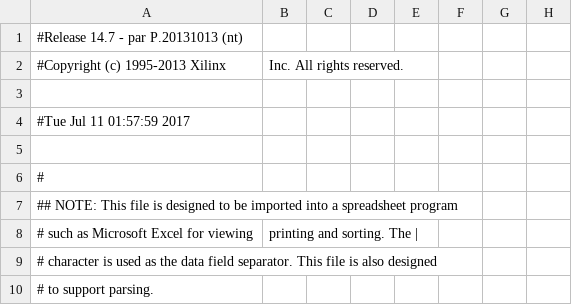
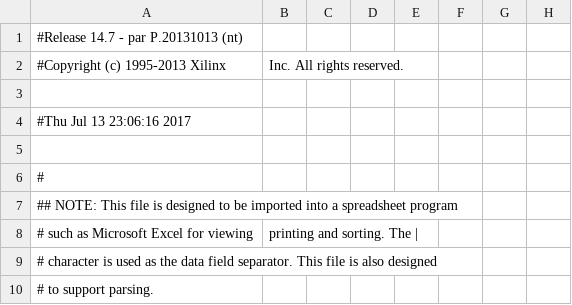
Before and after one commit to johannes5117/ConwayVHDL-Spartan6, a CSV file: gesamt_pad.csv, drawn as a sheet; only a part is shown; the diff names each change by its address in the sheet, - before the commit and + after, or states it on an @@ line.

```diff
--- a/gesamt_pad.csv
+++ b/gesamt_pad.csv
-A4: #Tue Jul 11 01:57:59 2017
+A4: #Thu Jul 13 23:06:16 2017
```
Also changed, not shown: 37 other files.
